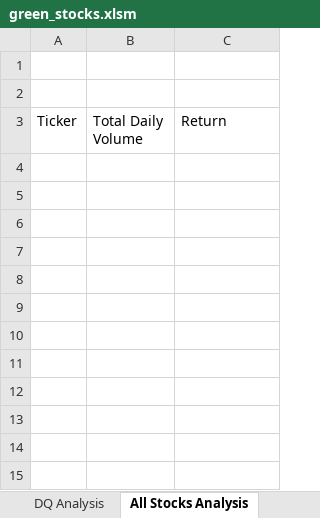
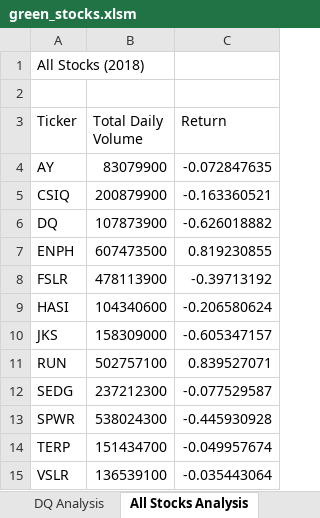
Before and after one commit to jparrett/stock-analysis, an Excel workbook: green_stocks.xlsm, sheet All Stocks Analysis, drawn as a sheet; values as stored, in another font and other column widths than the file's, no borders; the diff names each change by its address in the sheet, - before the commit and + after, or states it on an @@ line.

Commit message:
2.3.3 changes

```diff
--- a/green_stocks.xlsm (sheet All Stocks Analysis)
+++ b/green_stocks.xlsm (sheet All Stocks Analysis)
-A1 (Ticker): (empty)
+A1 (Ticker): All Stocks (2018)
+row 4: AY | 83079900 | -0.072847635
+row 5: CSIQ | 200879900 | -0.163360521
+row 6: DQ | 107873900 | -0.626018882
+row 7: ENPH | 607473500 | 0.819230855
+row 8: FSLR | 478113900 | -0.39713192
+row 9: HASI | 104340600 | -0.206580624
+row 10: JKS | 158309000 | -0.605347157
+row 11: RUN | 502757100 | 0.839527071
+row 12: SEDG | 237212300 | -0.077529587
+row 13: SPWR | 538024300 | -0.445930928
+row 14: TERP | 151434700 | -0.049957674
+row 15: VSLR | 136539100 | -0.035443064
```
